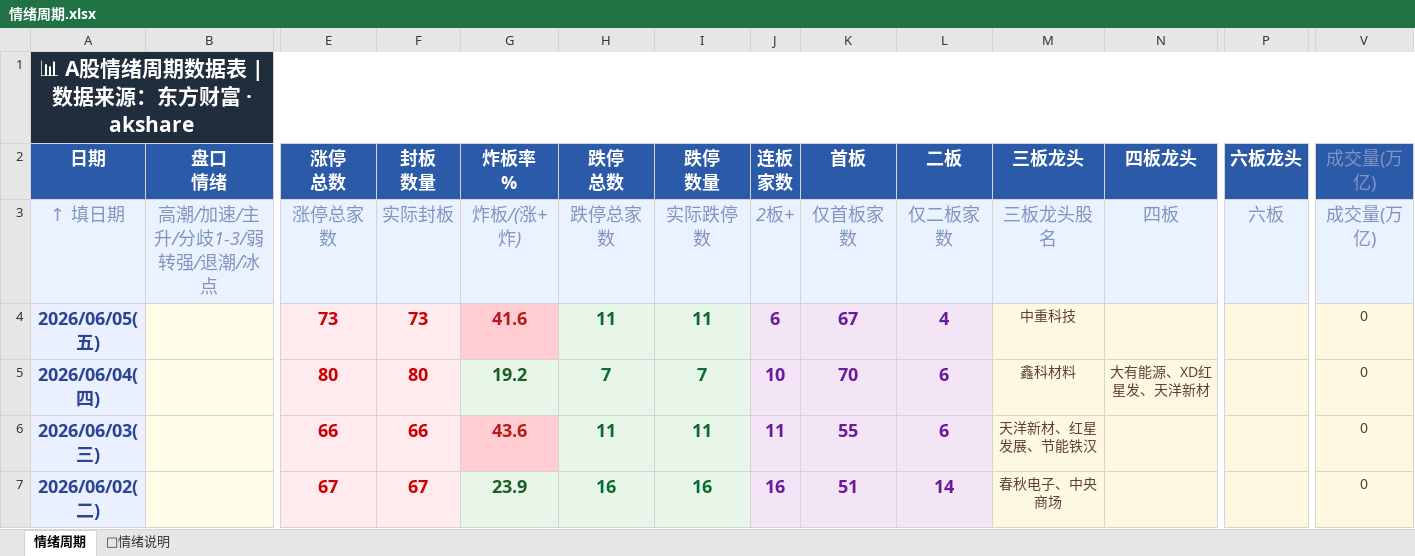
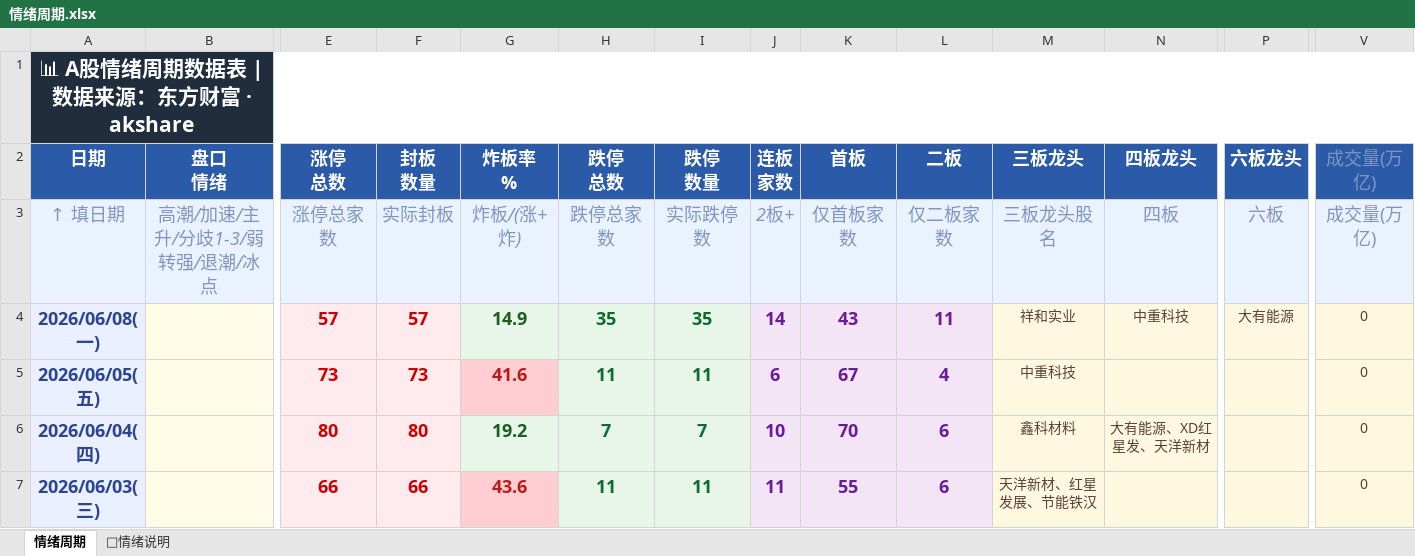
Before and after one commit to Buer97/KHOENIX, an Excel workbook: 情绪周期.xlsx, sheet 情绪周期, drawn as a sheet; only a part is shown, gaps mark what is left out; the shorter side is filled out with more unchanged rows; values as stored, in another font and other column widths than the file's, no borders; rows hold the shown columns only; the diff names each change by its address in the sheet, - before the commit and + after, or states it on an @@ line.

```diff
--- a/情绪周期.xlsx (sheet 情绪周期)
+++ b/情绪周期.xlsx (sheet 情绪周期)
+row 4: 2026/06/08(一) |  | 57 | 57 | 14.9 | 35 | 35 | 14 | 43 | 11 | 祥和实业 | 中重科技 | 大有能源 | 0
```
